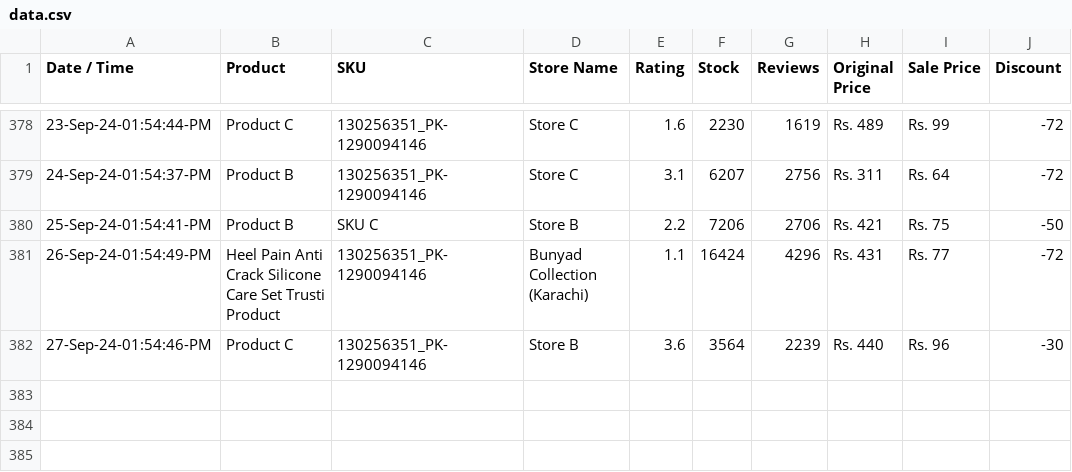
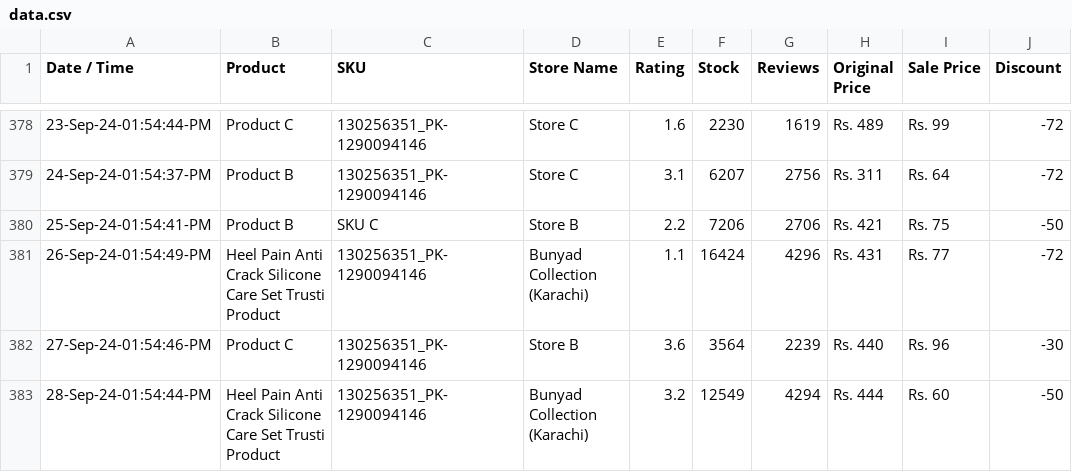
Before and after one commit to shafqatjan/url2image, a CSV file: data.csv, drawn as a sheet; only a part is shown, gaps mark what is left out; the diff names each change by its address in the sheet, - before the commit and + after, or states it on an @@ line.

Commit message:
28-Sep-24-01:54:44:PM

```diff
--- a/data.csv
+++ b/data.csv
+row 383: 28-Sep-24-01:54:44-PM | Heel Pain Anti Crack Silicone Care Set Trusti Product | 130256351_PK-1290094146 | Bunyad Collection (Karachi) | 3.2 | 12549 | 4294 | Rs. 444 | Rs. 60 | -50
```
